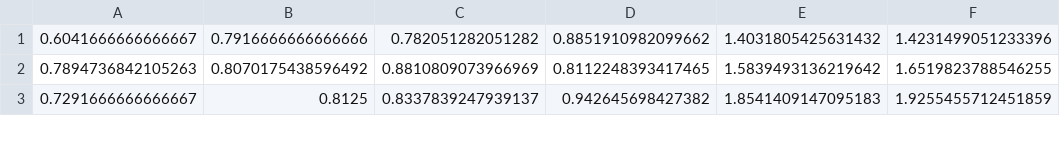
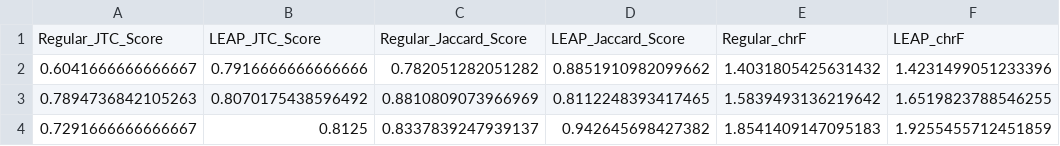
Before and after one commit to jared-ni/6.8610-project, a CSV file: results/gpt4o_French_0_results.csv, drawn as a sheet; only a part is shown.

```diff
--- a/results/gpt4o_French_0_results.csv
+++ b/results/gpt4o_French_0_results.csv
@@ -1 +1,2 @@
+Regular_JTC_Score,LEAP_JTC_Score,Regular_Jaccard_Score,LEAP_Jaccard_Score,Regular_chrF,LEAP_chrF
 0.6041666666666667,0.7916666666666666,0.782051282051282,0.8851910982099662,1.4031805425631432,1.4231499051233396
```
Also changed, not shown: results/gpt4o_French_1_results.csv, results/mistral_French_0_results.csv, 16 other files.
